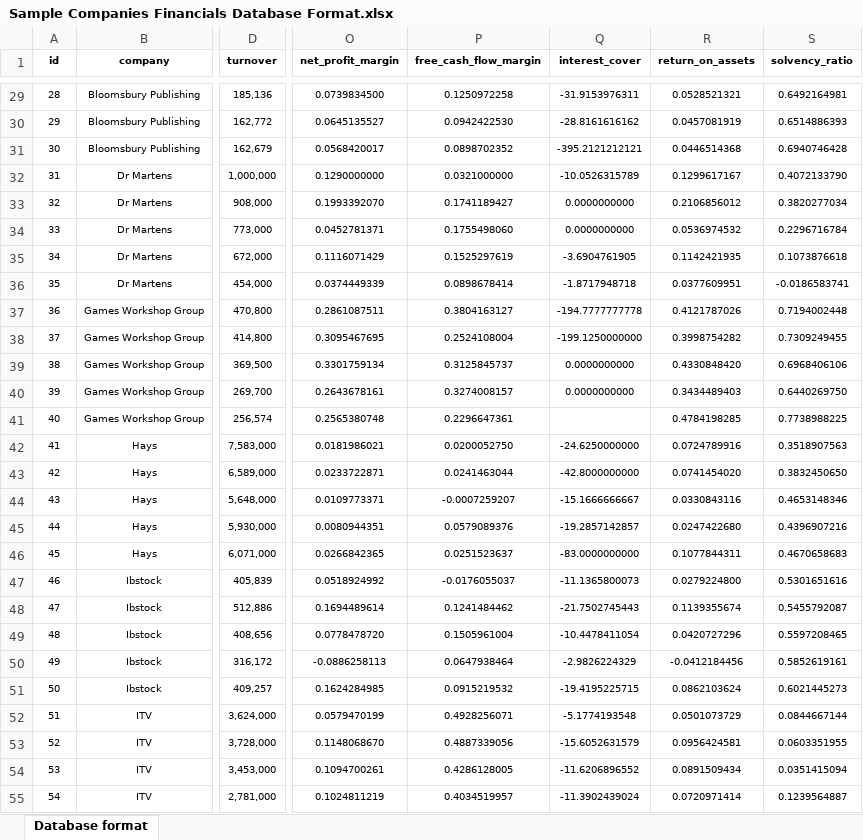
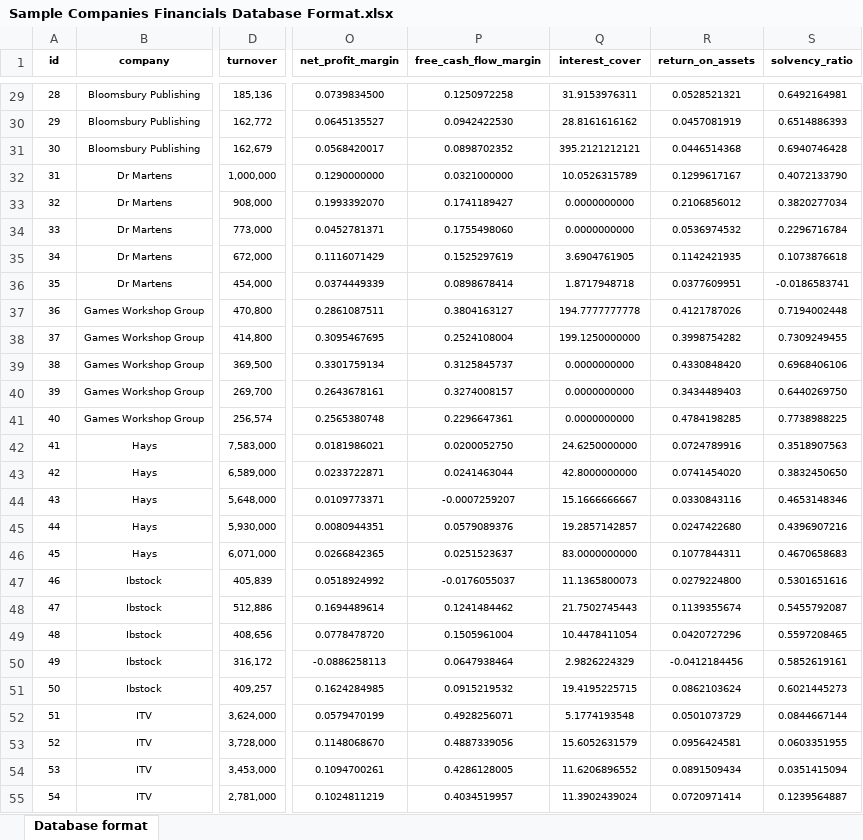
Before and after one commit to UncleCook/Platform_v1_0, an Excel workbook: Sample Companies Financials Database Format.xlsx, sheet Database format, drawn as a sheet; only a part is shown, gaps mark what is left out; values as stored, in another font and other column widths than the file's, no borders; the diff covers the shown part only; the diff names each change by its address in the sheet, - before the commit and + after, or states it on an @@ line.

```diff
--- a/Sample Companies Financials Database Format.xlsx (sheet Database format)
+++ b/Sample Companies Financials Database Format.xlsx (sheet Database format)
-Q29 (interest_cover): -31.9153976311
+Q29 (interest_cover): 31.9153976311
-Q30 (interest_cover): -28.8161616162
+Q30 (interest_cover): 28.8161616162
-Q31 (interest_cover): -395.2121212121
+Q31 (interest_cover): 395.2121212121
-Q32 (interest_cover): -10.0526315789
+Q32 (interest_cover): 10.0526315789
-Q35 (interest_cover): -3.6904761905
+Q35 (interest_cover): 3.6904761905
-Q36 (interest_cover): -1.8717948718
+Q36 (interest_cover): 1.8717948718
-Q37 (interest_cover): -194.7777777778
+Q37 (interest_cover): 194.7777777778
-Q38 (interest_cover): -199.1250000000
+Q38 (interest_cover): 199.1250000000
-Q41 (interest_cover): (empty)
+Q41 (interest_cover): 0.0000000000
-Q42 (interest_cover): -24.6250000000
+Q42 (interest_cover): 24.6250000000
-Q43 (interest_cover): -42.8000000000
+Q43 (interest_cover): 42.8000000000
-Q44 (interest_cover): -15.1666666667
+Q44 (interest_cover): 15.1666666667
-Q45 (interest_cover): -19.2857142857
+Q45 (interest_cover): 19.2857142857
-Q46 (interest_cover): -83.0000000000
+Q46 (interest_cover): 83.0000000000
-Q47 (interest_cover): -11.1365800073
+Q47 (interest_cover): 11.1365800073
-Q48 (interest_cover): -21.7502745443
+Q48 (interest_cover): 21.7502745443
-Q49 (interest_cover): -10.4478411054
+Q49 (interest_cover): 10.4478411054
-Q50 (interest_cover): -2.9826224329
+Q50 (interest_cover): 2.9826224329
-Q51 (interest_cover): -19.4195225715
+Q51 (interest_cover): 19.4195225715
-Q52 (interest_cover): -5.1774193548
+Q52 (interest_cover): 5.1774193548
-Q53 (interest_cover): -15.6052631579
+Q53 (interest_cover): 15.6052631579
-Q54 (interest_cover): -11.6206896552
+Q54 (interest_cover): 11.6206896552
-Q55 (interest_cover): -11.3902439024
+Q55 (interest_cover): 11.3902439024
```
Also changed, not shown: 2 removed rows and 31 edited cells elsewhere in this sheet, Sample Companies Financials Original Format.xlsx, 2 other files.
